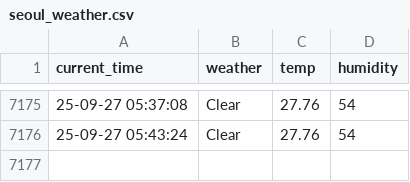
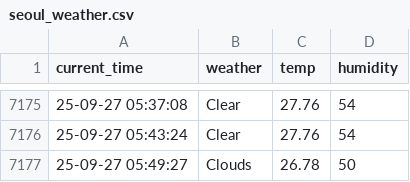
Before and after one commit to namudfe2/seoul_weather, a CSV file: seoul_weather.csv, drawn as a sheet; only a part is shown, gaps mark what is left out.

```diff
--- a/seoul_weather.csv
+++ b/seoul_weather.csv
@@ -7176 +7176,2 @@ current_time,weather,temp,humidity
 25-09-27 05:43:24,Clear,27.76,54
+25-09-27 05:49:27,Clouds,26.78,50
```
